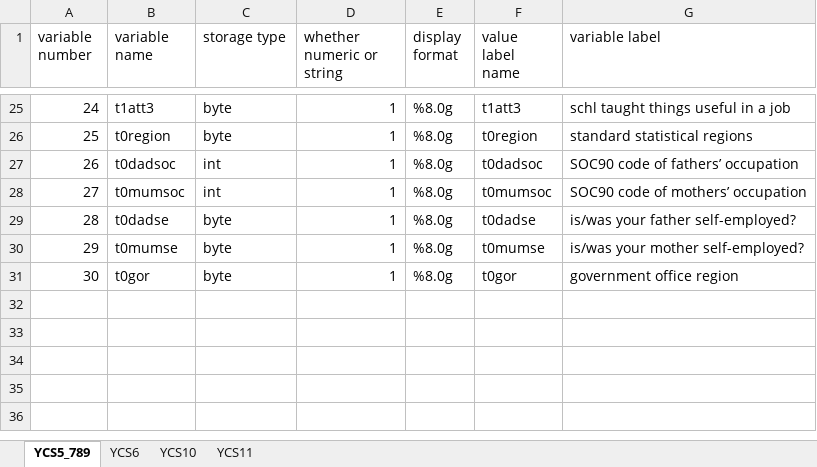
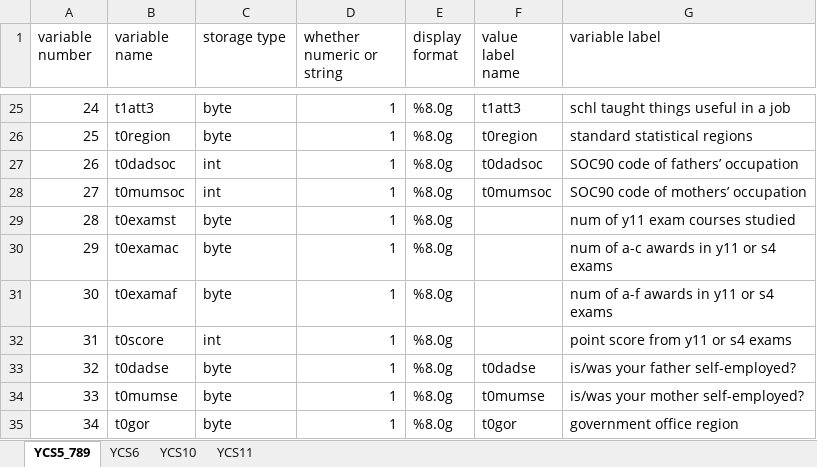
Before and after one commit to ChrisPlayford/ycs_subject_analysis, an Excel workbook: ycs_background_variables.xlsx, sheet YCS5_789, drawn as a sheet; only a part is shown, gaps mark what is left out; values as stored, in another font and other column widths than the file's, no borders; addresses are those after the commit; the diff names each change by its address in the sheet, - before the commit and + after, or states it on an @@ line.

```diff
--- a/ycs_background_variables.xlsx (sheet YCS5_789)
+++ b/ycs_background_variables.xlsx (sheet YCS5_789)
+row 29: 28 | t0examst | byte | 1 | %8.0g |  | num of y11 exam courses studied
+row 30: 29 | t0examac | byte | 1 | %8.0g |  | num of a-c awards in y11 or s4 exams
+row 31: 30 | t0examaf | byte | 1 | %8.0g |  | num of a-f awards in y11 or s4 exams
+row 32: 31 | t0score | int | 1 | %8.0g |  | point score from y11 or s4 exams
@@ column A (variable number) renumbered from row 33 down @@
```
Also changed, not shown: ycs_gcse_subjects_variables.xlsx, 11 other files.
